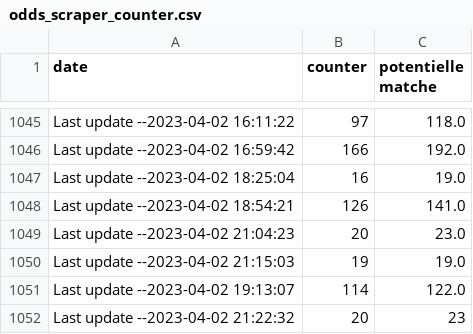
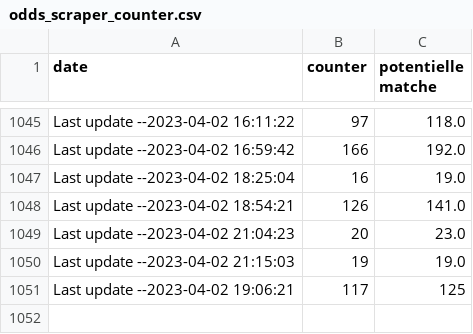
Before and after one commit to ITMarSpain/Football_data, a CSV file: odds_scraper_counter.csv, drawn as a sheet; only a part is shown, gaps mark what is left out.

Commit message:
Last update --2023-04-02 19:06:21

```diff
--- a/odds_scraper_counter.csv
+++ b/odds_scraper_counter.csv
@@ -1050,3 +1050,2 @@ Last update --2023-04-02 21:04:23,20,23.0
 Last update --2023-04-02 21:15:03,19,19.0
-Last update --2023-04-02 19:13:07,114,122.0
-Last update --2023-04-02 21:22:32,20,23
+Last update --2023-04-02 19:06:21,117,125
```
